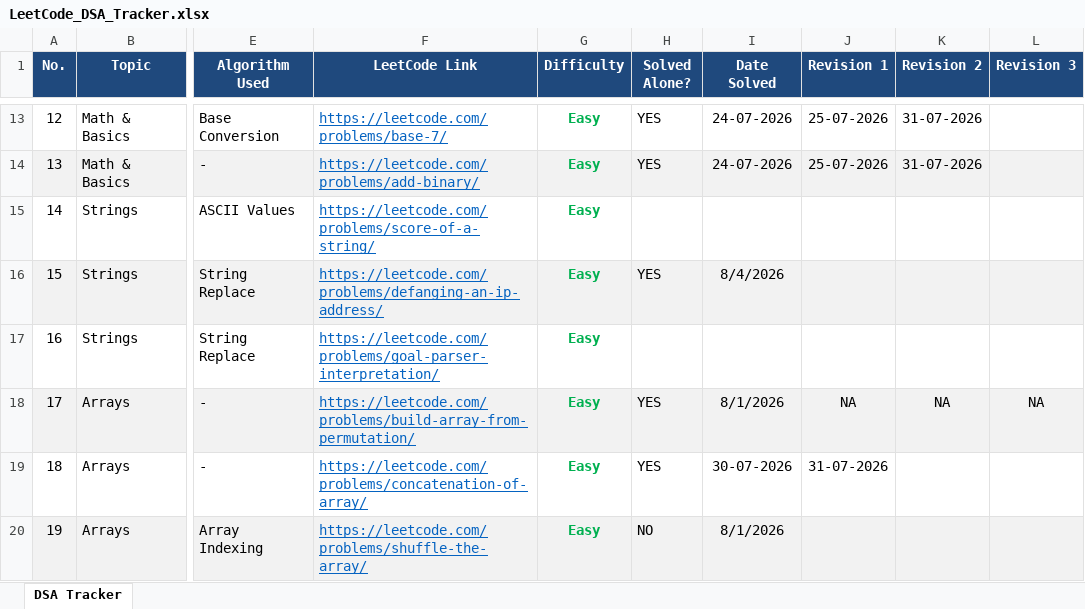
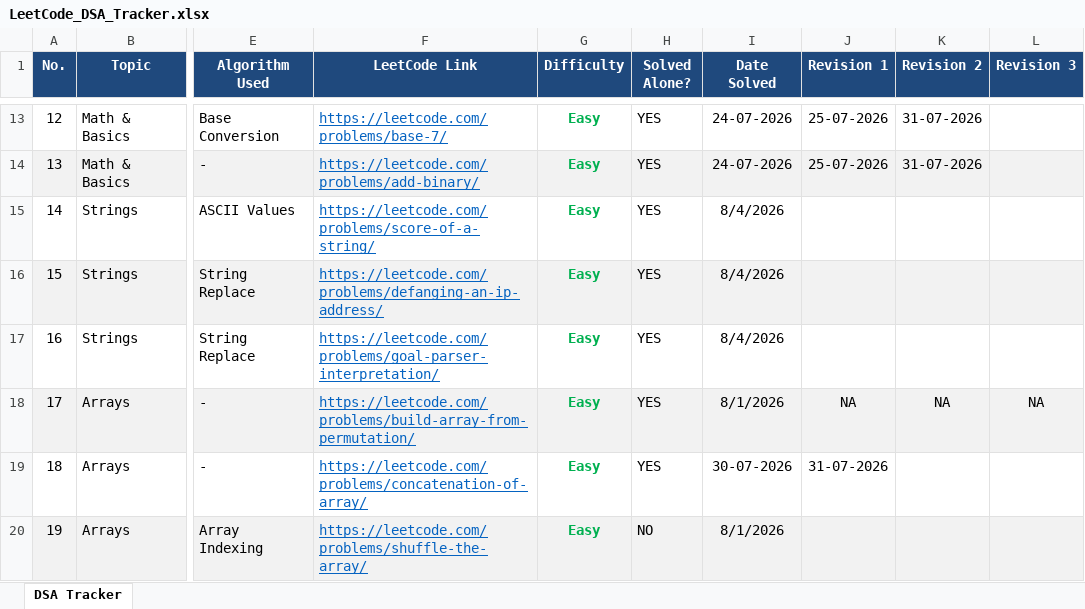
Before and after one commit to VaibhavTiwari006/DSA-Java, an Excel workbook: LeetCode_DSA_Tracker.xlsx, sheet DSA Tracker, drawn as a sheet; only a part is shown, gaps mark what is left out; values as stored, in another font and other column widths than the file's, no borders; the diff names each change by its address in the sheet, - before the commit and + after, or states it on an @@ line.

Commit message:
Solve LeetCode 1678 Goal Parser Interpretation using StringBuilder

```diff
--- a/LeetCode_DSA_Tracker.xlsx (sheet DSA Tracker)
+++ b/LeetCode_DSA_Tracker.xlsx (sheet DSA Tracker)
-H15 (Solved Alone?): (empty)
+H15 (Solved Alone?): YES
-I15 (Date Solved): (empty)
+I15 (Date Solved): 8/4/2026
-H17 (Solved Alone?): (empty)
+H17 (Solved Alone?): YES
-I17 (Date Solved): (empty)
+I17 (Date Solved): 8/4/2026
```
Also changed, not shown: 2 other files.
